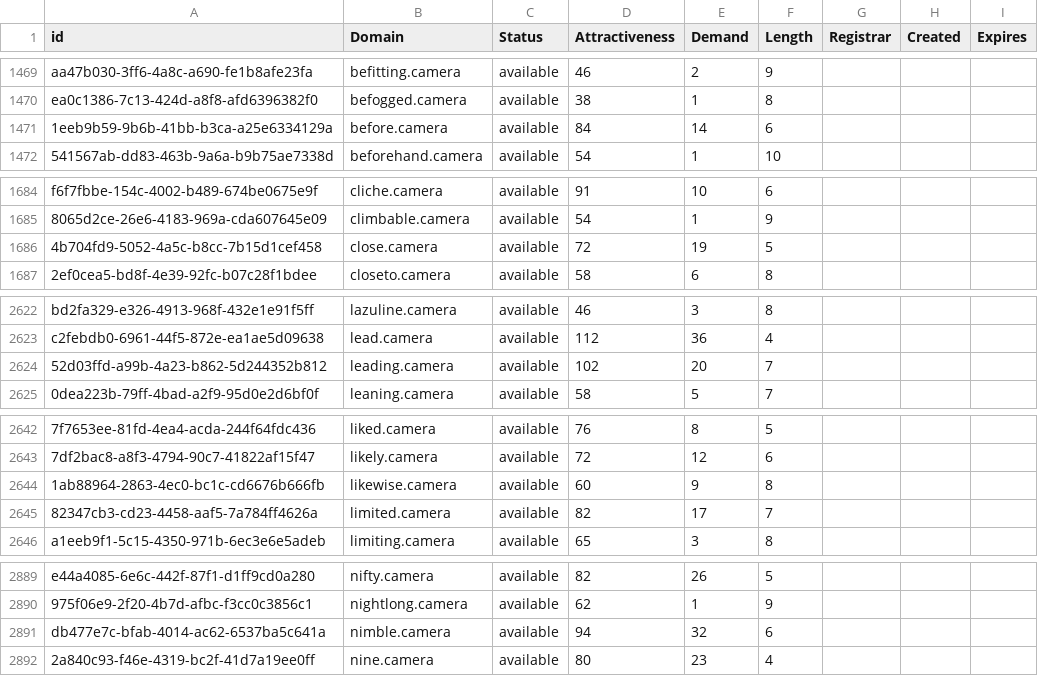
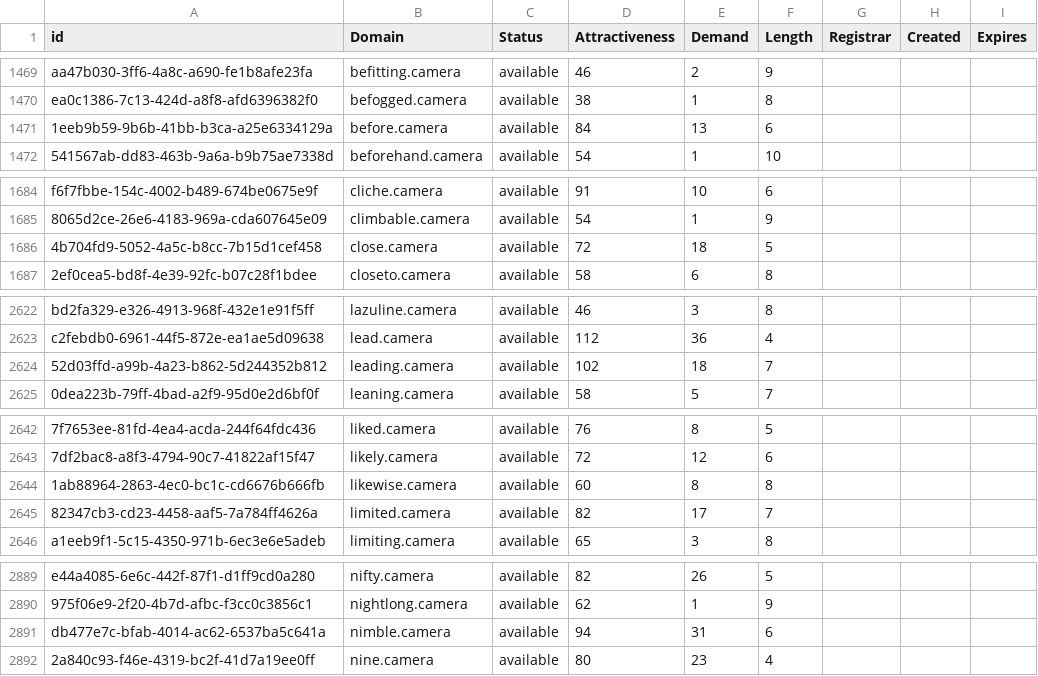
Before and after one commit to UniqueDomains/camera-oneword-domains, a CSV file: camera.csv, drawn as a sheet; only a part is shown, gaps mark what is left out; the diff covers the shown part only; the diff names each change by its address in the sheet, - before the commit and + after, or states it on an @@ line.

```diff
--- a/camera.csv
+++ b/camera.csv
-E1471 (Demand): 14
+E1471 (Demand): 13
-E1686 (Demand): 19
+E1686 (Demand): 18
-E2624 (Demand): 20
+E2624 (Demand): 18
-E2644 (Demand): 9
+E2644 (Demand): 8
-E2891 (Demand): 32
+E2891 (Demand): 31
```
Also changed, not shown: 10 edited cells elsewhere in this file, 2 other files.
